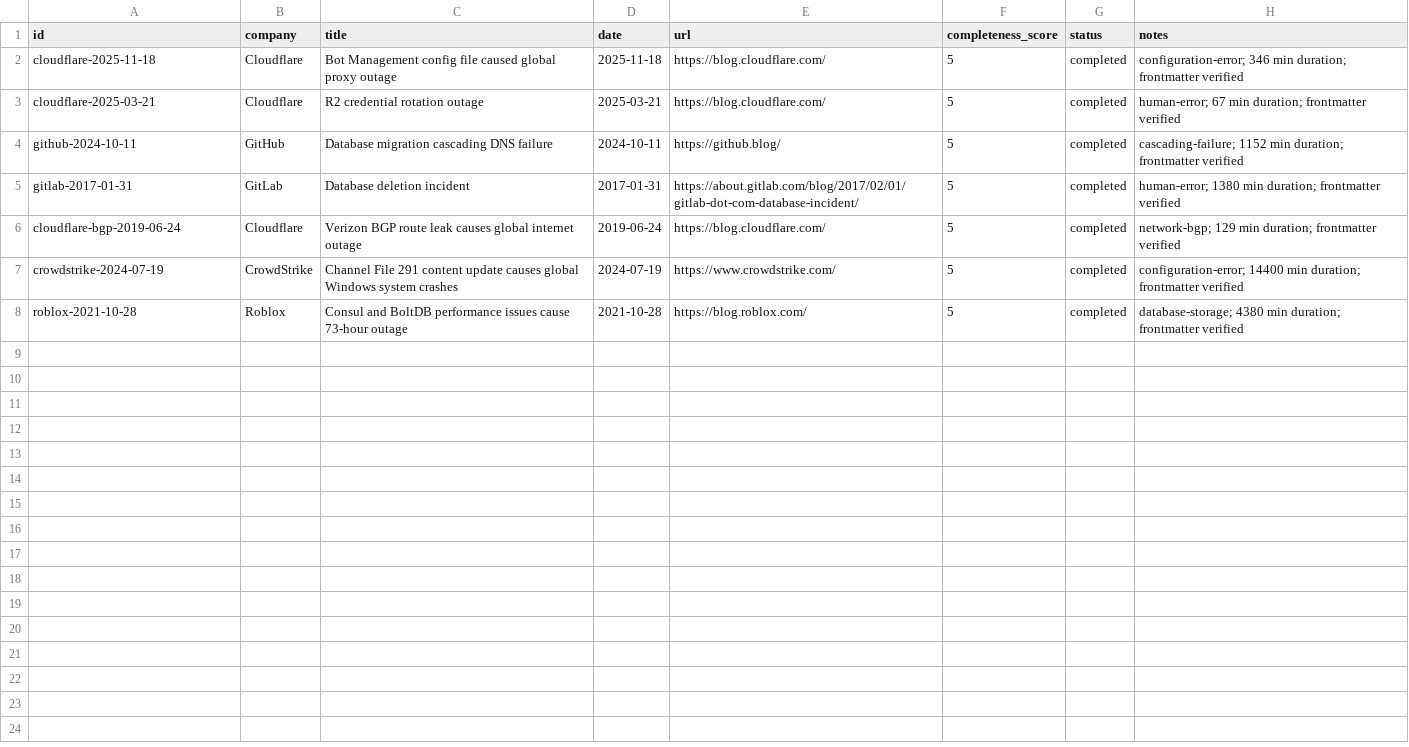
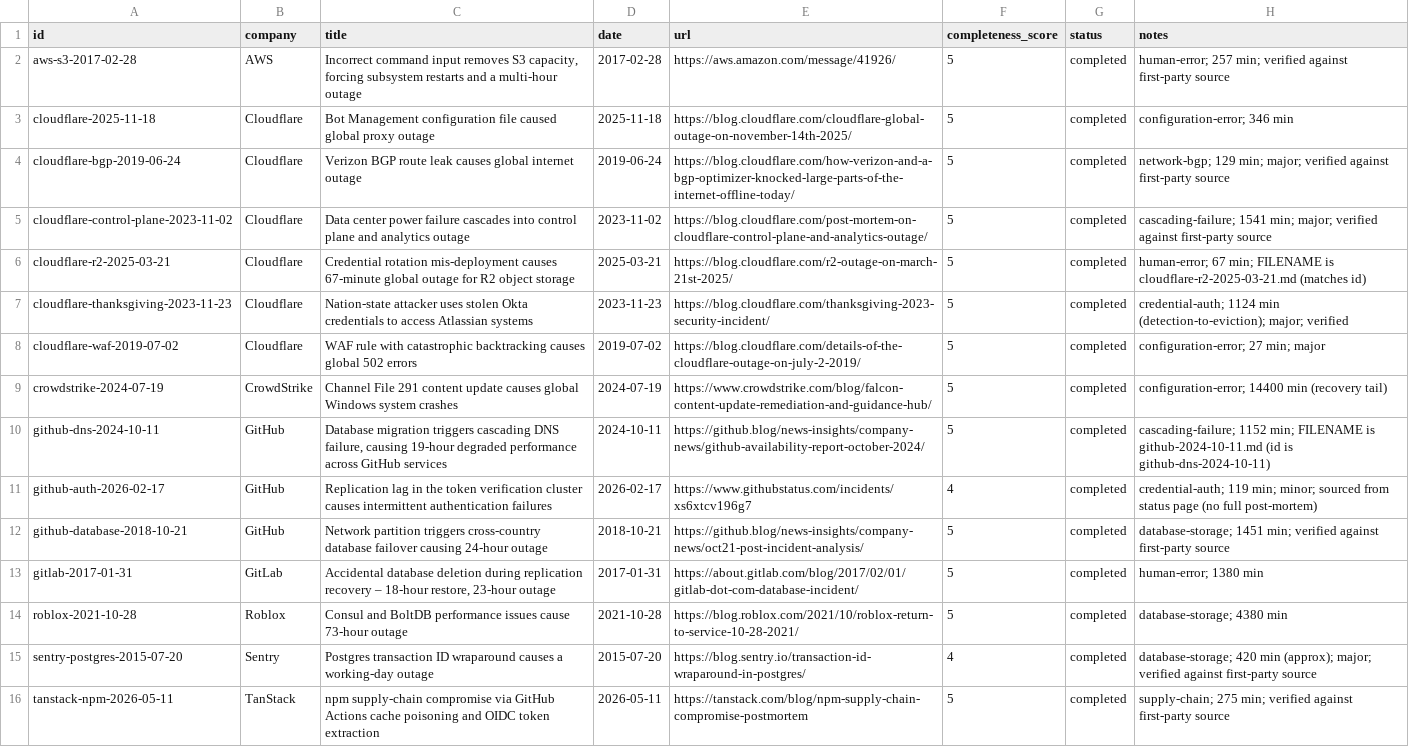
Before and after one commit to kai2055/incident-postmortem-assistant, a CSV file: data/incidents.csv, drawn as a sheet.

Commit message:
Finalize corpus at 15 incidents; reconcile ledger and filenames
Update test counts (15 docs, 82 chunks)

```diff
--- a/data/incidents.csv
+++ b/data/incidents.csv
@@ -1,8 +1,16 @@
 id,company,title,date,url,completeness_score,status,notes
-cloudflare-2025-11-18,Cloudflare,Bot Management config file caused global proxy outage,2025-11-18,https://blog.cloudflare.com/,5,completed,configuration-error; 346 min duration; frontmatter verified
-cloudflare-2025-03-21,Cloudflare,R2 credential rotation outage,2025-03-21,https://blog.cloudflare.com/,5,completed,human-error; 67 min duration; frontmatter verified
-github-2024-10-11,GitHub,Database migration cascading DNS failure,2024-10-11,https://github.blog/,5,completed,cascading-failure; 1152 min duration; frontmatter verified
-gitlab-2017-01-31,GitLab,Database deletion incident,2017-01-31,https://about.gitlab.com/blog/2017/02/01/gitlab-dot-com-database-incident/,5,completed,human-error; 1380 min duration; frontmatter verified
-cloudflare-bgp-2019-06-24,Cloudflare,Verizon BGP route leak causes global internet outage,2019-06-24,https://blog.cloudflare.com/,5,completed,network-bgp; 129 min duration; frontmatter verified
-crowdstrike-2024-07-19,CrowdStrike,Channel File 291 content update causes global Windows system crashes,2024-07-19,https://www.crowdstrike.com/,5,completed,configuration-error; 14400 min duration; frontmatter verified
-roblox-2021-10-28,Roblox,Consul and BoltDB performance issues cause 73-hour outage,2021-10-28,https://blog.roblox.com/,5,completed,database-storage; 4380 min duration; frontmatter verified
+aws-s3-2017-02-28,AWS,"Incorrect command input removes S3 capacity, forcing subsystem restarts and a multi-hour outage",2017-02-28,https://aws.amazon.com/message/41926/,5,completed,human-error; 257 min; verified against first-party source
+cloudflare-2025-11-18,Cloudflare,Bot Management configuration file caused global proxy outage,2025-11-18,https://blog.cloudflare.com/cloudflare-global-outage-on-november-14th-2025/,5,completed,configuration-error; 346 min
+cloudflare-bgp-2019-06-24,Cloudflare,Verizon BGP route leak causes global internet outage,2019-06-24,https://blog.cloudflare.com/how-verizon-and-a-bgp-optimizer-knocked-large-parts-of-the-internet-offline-today/,5,completed,network-bgp; 129 min; major; verified against first-party source
+cloudflare-control-plane-2023-11-02,Cloudflare,Data center power failure cascades into control plane and analytics outage,2023-11-02,https://blog.cloudflare.com/post-mortem-on-cloudflare-control-plane-and-analytics-outage/,5,completed,cascading-failure; 1541 min; major; verified against first-party source
+cloudflare-r2-2025-03-21,Cloudflare,Credential rotation mis-deployment causes 67-minute global outage for R2 object storage,2025-03-21,https://blog.cloudflare.com/r2-outage-on-march-21st-2025/,5,completed,human-error; 67 min; FILENAME is cloudflare-r2-2025-03-21.md (matches id)
+cloudflare-thanksgiving-2023-11-23,Cloudflare,Nation-state attacker uses stolen Okta credentials to access Atlassian systems,2023-11-23,https://blog.cloudflare.com/thanksgiving-2023-security-incident/,5,completed,credential-auth; 1124 min (detection-to-eviction); major; verified
+cloudflare-waf-2019-07-02,Cloudflare,WAF rule with catastrophic backtracking causes global 502 errors,2019-07-02,https://blog.cloudflare.com/details-of-the-cloudflare-outage-on-july-2-2019/,5,completed,configuration-error; 27 min; major
+crowdstrike-2024-07-19,CrowdStrike,Channel File 291 content update causes global Windows system crashes,2024-07-19,https://www.crowdstrike.com/blog/falcon-content-update-remediation-and-guidance-hub/,5,completed,configuration-error; 14400 min (recovery tail)
+github-dns-2024-10-11,GitHub,"Database migration triggers cascading DNS failure, causing 19-hour degraded performance across GitHub services",2024-10-11,https://github.blog/news-insights/company-news/github-availability-report-october-2024/,5,completed,cascading-failure; 1152 min; FILENAME is github-2024-10-11.md (id is github-dns-2024-10-11)
+github-auth-2026-02-17,GitHub,Replication lag in the token verification cluster causes intermittent authentication failures,2026-02-17,https://www.githubstatus.com/incidents/xs6xtcv196g7,4,completed,credential-auth; 119 min; minor; sourced from status page (no full post-mortem)
+github-database-2018-10-21,GitHub,Network partition triggers cross-country database failover causing 24-hour outage,2018-10-21,https://github.blog/news-insights/company-news/oct21-post-incident-analysis/,5,completed,database-storage; 1451 min; verified against first-party source
+gitlab-2017-01-31,GitLab,"Accidental database deletion during replication recovery – 18-hour restore, 23-hour outage",2017-01-31,https://about.gitlab.com/blog/2017/02/01/gitlab-dot-com-database-incident/,5,completed,human-error; 1380 min
+roblox-2021-10-28,Roblox,Consul and BoltDB performance issues cause 73-hour outage,2021-10-28,https://blog.roblox.com/2021/10/roblox-return-to-service-10-28-2021/,5,completed,database-storage; 4380 min
+sentry-postgres-2015-07-20,Sentry,Postgres transaction ID wraparound causes a working-day outage,2015-07-20,https://blog.sentry.io/transaction-id-wraparound-in-postgres/,4,completed,database-storage; 420 min (approx); major; verified against first-party source
+tanstack-npm-2026-05-11,TanStack,npm supply-chain compromise via GitHub Actions cache poisoning and OIDC token extraction,2026-05-11,https://tanstack.com/blog/npm-supply-chain-compromise-postmortem,5,completed,supply-chain; 275 min; verified against first-party source
```
Also changed, not shown: 8 other files.
